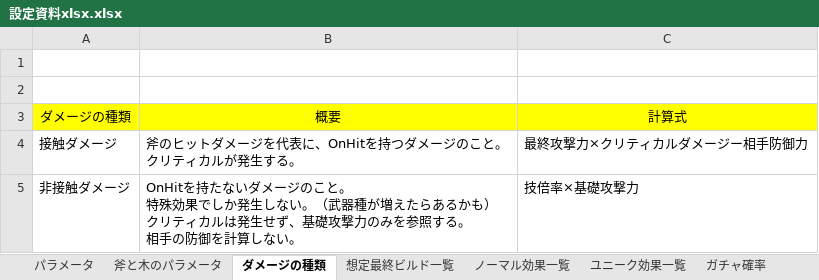
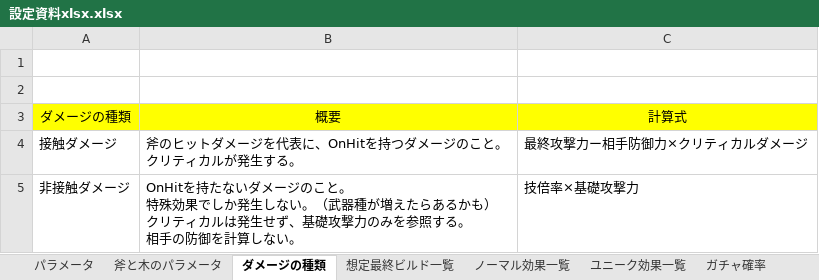
Before and after one commit to Zeidaaa/Sotuken, an Excel workbook: 設定資料xlsx.xlsx, sheet ダメージの種類, drawn as a sheet; values as stored, in another font and other column widths than the file's, no borders; the diff names each change by its address in the sheet, - before the commit and + after, or states it on an @@ line.

```diff
--- a/設定資料xlsx.xlsx (sheet ダメージの種類)
+++ b/設定資料xlsx.xlsx (sheet ダメージの種類)
-C4: 最終攻撃力×クリティカルダメージー相手防御力
+C4: 最終攻撃力ー相手防御力×クリティカルダメージ
```
Also changed, not shown: sheet パラメータ.
